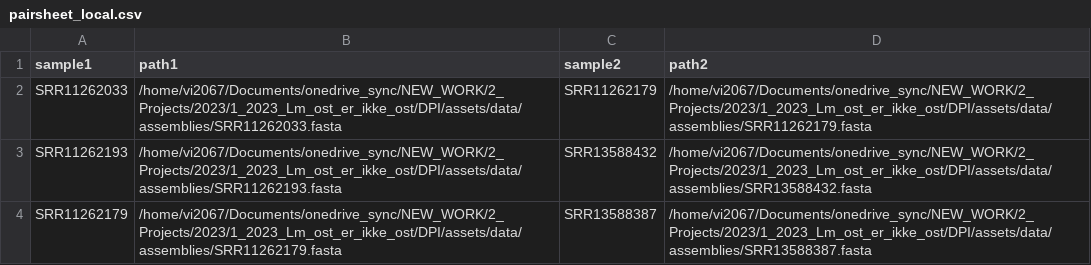
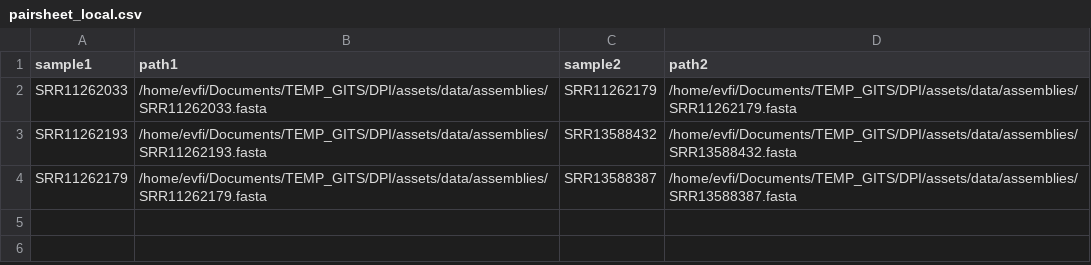
Before and after one commit to NorwegianVeterinaryInstitute/DPI, a CSV file: assets/data/pairsheet_local.csv, drawn as a sheet.

```diff
--- a/assets/data/pairsheet_local.csv
+++ b/assets/data/pairsheet_local.csv
@@ -1,4 +1,4 @@
 sample1,path1,sample2,path2
-SRR11262033,/home/vi2067/Documents/onedrive_sync/NEW_WORK/2_Projects/2023/1_2023_Lm_ost_er_ikke_ost/DPI/assets/data/assemblies/SRR11262033.fasta,SRR11262179,/home/vi2067/Documents/onedrive_sync/NEW_WORK/2_Projects/2023/1_2023_Lm_ost_er_ikke_ost/DPI/assets/data/assemblies/SRR11262179.fasta
-SRR11262193,/home/vi2067/Documents/onedrive_sync/NEW_WORK/2_Projects/2023/1_2023_Lm_ost_er_ikke_ost/DPI/assets/data/assemblies/SRR11262193.fasta,SRR13588432,/home/vi2067/Documents/onedrive_sync/NEW_WORK/2_Projects/2023/1_2023_Lm_ost_er_ikke_ost/DPI/assets/data/assemblies/SRR13588432.fasta
-SRR11262179,/home/vi2067/Documents/onedrive_sync/NEW_WORK/2_Projects/2023/1_2023_Lm_ost_er_ikke_ost/DPI/assets/data/assemblies/SRR11262179.fasta,SRR13588387,/home/vi2067/Documents/onedrive_sync/NEW_WORK/2_Projects/2023/1_2023_Lm_ost_er_ikke_ost/DPI/assets/data/assemblies/SRR13588387.fasta
+SRR11262033,/home/evfi/Documents/TEMP_GITS/DPI/assets/data/assemblies/SRR11262033.fasta,SRR11262179,/home/evfi/Documents/TEMP_GITS/DPI/assets/data/assemblies/SRR11262179.fasta
+SRR11262193,/home/evfi/Documents/TEMP_GITS/DPI/assets/data/assemblies/SRR11262193.fasta,SRR13588432,/home/evfi/Documents/TEMP_GITS/DPI/assets/data/assemblies/SRR13588432.fasta
+SRR11262179,/home/evfi/Documents/TEMP_GITS/DPI/assets/data/assemblies/SRR11262179.fasta,SRR13588387,/home/evfi/Documents/TEMP_GITS/DPI/assets/data/assemblies/SRR13588387.fasta
```
Also changed, not shown: 16 other files.
